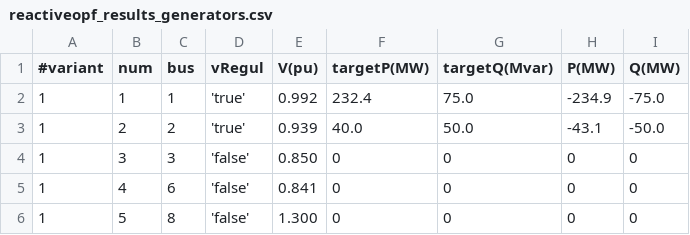
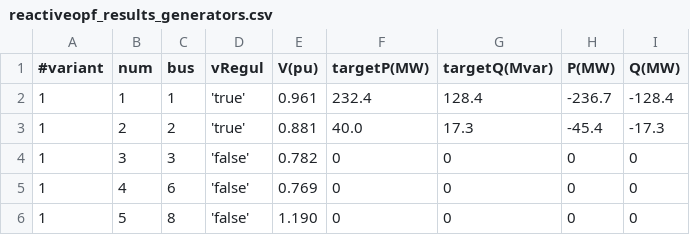
Before and after one commit to rte-france/openreac-test, a CSV file: python/golden_master/resources/ieee14/reactiveopf_results_generators.csv, drawn as a sheet.

Commit message:
Update golden master resources.
Signed-off-by: p-arvy <pierre.arvy@artelys.com>

```diff
--- a/python/golden_master/resources/ieee14/reactiveopf_results_generators.csv
+++ b/python/golden_master/resources/ieee14/reactiveopf_results_generators.csv
@@ -1,6 +1,6 @@
 #variant;num;bus;vRegul;V(pu);targetP(MW);targetQ(Mvar);P(MW);Q(MW);
-1;1;1;'true';0.992;232.4;75.0;-234.9;-75.0;
-1;2;2;'true';0.939;40.0;50.0;-43.1;-50.0;
-1;3;3;'false';0.850;0;0;0;0;
-1;4;6;'false';0.841;0;0;0;0;
-1;5;8;'false';1.300;0;0;0;0;
+1;1;1;'true';0.961;232.4;128.4;-236.7;-128.4;
+1;2;2;'true';0.881;40.0;17.3;-45.4;-17.3;
+1;3;3;'false';0.782;0;0;0;0;
+1;4;6;'false';0.769;0;0;0;0;
+1;5;8;'false';1.190;0;0;0;0;
```
Also changed, not shown: 10 other files.
